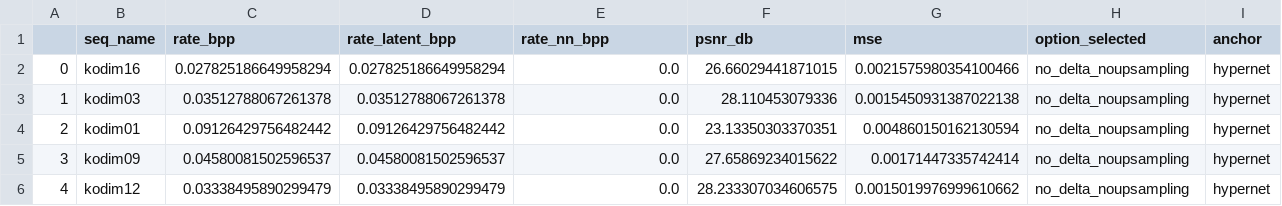
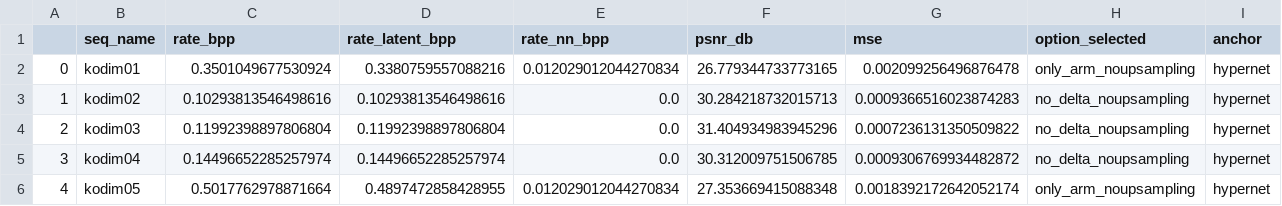
Before and after one commit to pepborrell/cool-chic, a CSV file: results/exps/delta-hn/ups-best-orange/config_04/premature_eval/kodak_results.csv, drawn as a sheet; only a part is shown; the diff covers the shown part only.

Commit message:
new results

```diff
--- a/results/exps/delta-hn/ups-best-orange/config_04/premature_eval/kodak_results.csv
+++ b/results/exps/delta-hn/ups-best-orange/config_04/premature_eval/kodak_results.csv
@@ -1,6 +1,6 @@
 ,seq_name,rate_bpp,rate_latent_bpp,rate_nn_bpp,psnr_db,mse,option_selected,anchor
-0,kodim16,0.027825186649958294,0.027825186649958294,0.0,26.66029441871015,0.0021575980354100466,no_delta_noupsampling,hypernet
-1,kodim03,0.03512788067261378,0.03512788067261378,0.0,28.110453079336,0.0015450931387022138,no_delta_noupsampling,hypernet
-2,kodim01,0.09126429756482442,0.09126429756482442,0.0,23.13350303370351,0.004860150162130594,no_delta_noupsampling,hypernet
-3,kodim09,0.04580081502596537,0.04580081502596537,0.0,27.65869234015622,0.00171447335742414,no_delta_noupsampling,hypernet
-4,kodim12,0.03338495890299479,0.03338495890299479,0.0,28.233307034606575,0.0015019976999610662,no_delta_noupsampling,hypernet
+0,kodim01,0.3501049677530924,0.3380759557088216,0.012029012044270834,26.779344733773165,0.002099256496876478,only_arm_noupsampling,hypernet
+1,kodim02,0.10293813546498616,0.10293813546498616,0.0,30.284218732015713,0.0009366516023874283,no_delta_noupsampling,hypernet
+2,kodim03,0.11992398897806804,0.11992398897806804,0.0,31.404934983945296,0.0007236131350509822,no_delta_noupsampling,hypernet
+3,kodim04,0.14496652285257974,0.14496652285257974,0.0,30.312009751506785,0.0009306769934482872,no_delta_noupsampling,hypernet
+4,kodim05,0.5017762978871664,0.4897472858428955,0.012029012044270834,27.353669415088348,0.0018392172642052174,only_arm_noupsampling,hypernet
```
Also changed, not shown: 103 edited cells elsewhere in this file, results/exps/delta-hn/ups-best-orange/config_00/premature_eval/kodak_results.csv, results/exps/delta-hn/ups-best-orange/config_01/premature_eval/kodak_results.csv, 7 other files.
